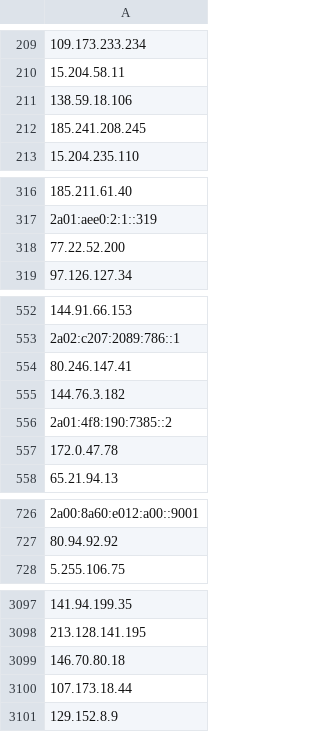
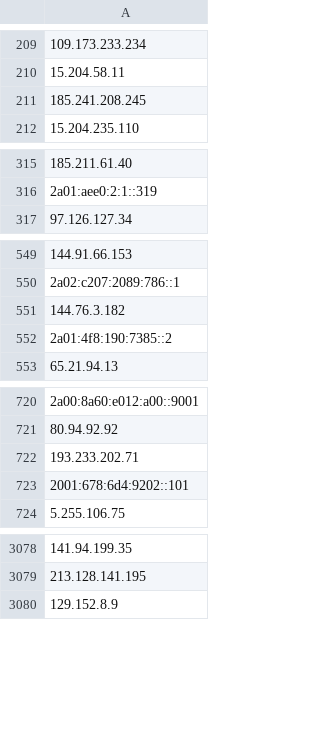
Before and after one commit to onlyforbakup/awesome-lists, a CSV file: Lists/TOR/only_tor_guard_nodes_IP_list.csv, drawn as a sheet; only a part is shown, gaps mark what is left out; removed rows and columns are numbered as before the commit, all else as after; the diff covers the shown part only; the diff names each change by its address in the sheet, - before the commit and + after, or states it on an @@ line.

```diff
--- a/Lists/TOR/only_tor_guard_nodes_IP_list.csv
+++ b/Lists/TOR/only_tor_guard_nodes_IP_list.csv
-row 211: 138.59.18.106
-row 318: 77.22.52.200
-row 554: 80.246.147.41
-row 557: 172.0.47.78
+row 722: 193.233.202.71
+row 723: 2001:678:6d4:9202::101
-row 3099: 146.70.80.18
-row 3100: 107.173.18.44
```
Also changed, not shown: 5 added rows and 29 removed rows elsewhere in this file, Lists/TOR/only_tor_exit_nodes_IP_list.csv, 2 other files.
